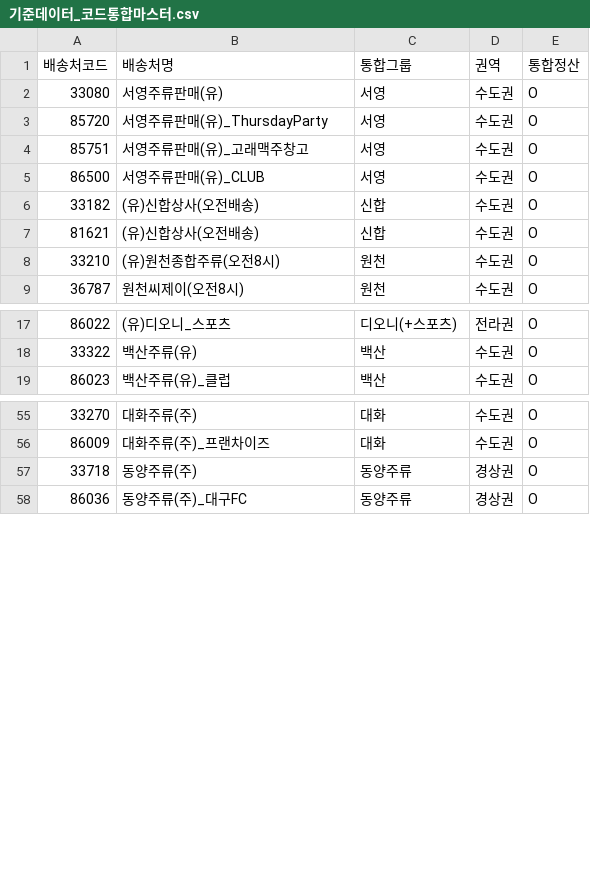
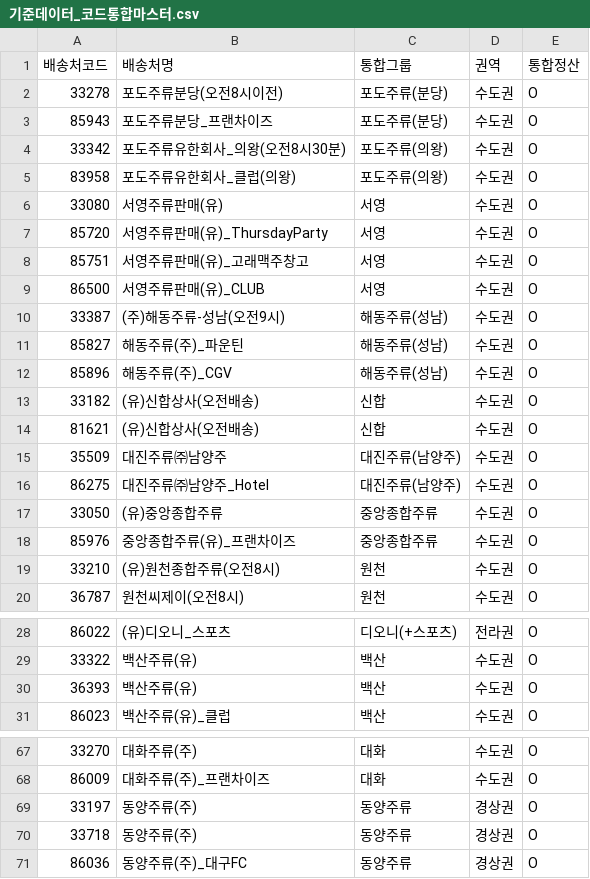
Before and after one commit to dev-toolkit-26/personal-data-viz, a CSV file: Freight/기준데이터_코드통합마스터.csv, drawn as a sheet; only a part is shown, gaps mark what is left out; the diff names each change by its address in the sheet, - before the commit and + after, or states it on an @@ line.

```diff
--- a/Freight/기준데이터_코드통합마스터.csv
+++ b/Freight/기준데이터_코드통합마스터.csv
+row 2: 33278 | 포도주류분당(오전8시이전) | 포도주류(분당) | 수도권 | O
+row 3: 85943 | 포도주류분당_프랜차이즈 | 포도주류(분당) | 수도권 | O
+row 4: 33342 | 포도주류유한회사_의왕(오전8시30분) | 포도주류(의왕) | 수도권 | O
+row 5: 83958 | 포도주류유한회사_클럽(의왕) | 포도주류(의왕) | 수도권 | O
+row 10: 33387 | (주)해동주류-성남(오전9시) | 해동주류(성남) | 수도권 | O
+row 11: 85827 | 해동주류(주)_파운틴 | 해동주류(성남) | 수도권 | O
+row 12: 85896 | 해동주류(주)_CGV | 해동주류(성남) | 수도권 | O
+row 15: 35509 | 대진주류㈜남양주 | 대진주류(남양주) | 수도권 | O
+row 16: 86275 | 대진주류㈜남양주_Hotel | 대진주류(남양주) | 수도권 | O
+row 17: 33050 | (유)중앙종합주류 | 중앙종합주류 | 수도권 | O
+row 18: 85976 | 중앙종합주류(유)_프랜차이즈 | 중앙종합주류 | 수도권 | O
+row 30: 36393 | 백산주류(유) | 백산 | 수도권 | O
+row 69: 33197 | 동양주류(주) | 동양주류 | 경상권 | O
```
Also changed, not shown: 1 other file.
